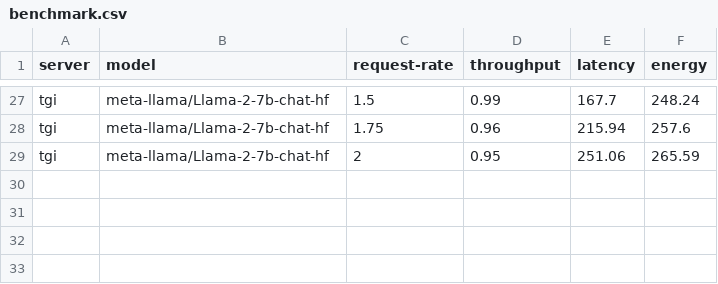
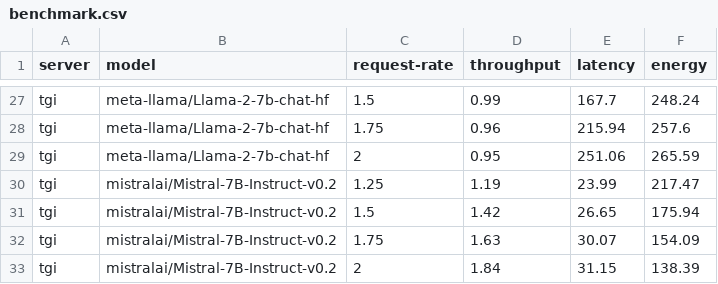
Before and after one commit to ml-energy/leaderboard-v2, a CSV file: scripts/vllm-script/results/plot/benchmark.csv, drawn as a sheet; only a part is shown, gaps mark what is left out.

Commit message:
mistral data

```diff
--- a/scripts/vllm-script/results/plot/benchmark.csv
+++ b/scripts/vllm-script/results/plot/benchmark.csv
@@ -29 +29,5 @@ tgi,meta-llama/Llama-2-7b-chat-hf,1.75,0.96,215.94,257.6
 tgi,meta-llama/Llama-2-7b-chat-hf,2,0.95,251.06,265.59
+tgi,mistralai/Mistral-7B-Instruct-v0.2,1.25,1.19,23.99,217.47
+tgi,mistralai/Mistral-7B-Instruct-v0.2,1.5,1.42,26.65,175.94
+tgi,mistralai/Mistral-7B-Instruct-v0.2,1.75,1.63,30.07,154.09
+tgi,mistralai/Mistral-7B-Instruct-v0.2,2,1.84,31.15,138.39
```
Also changed, not shown: 7 other files.
